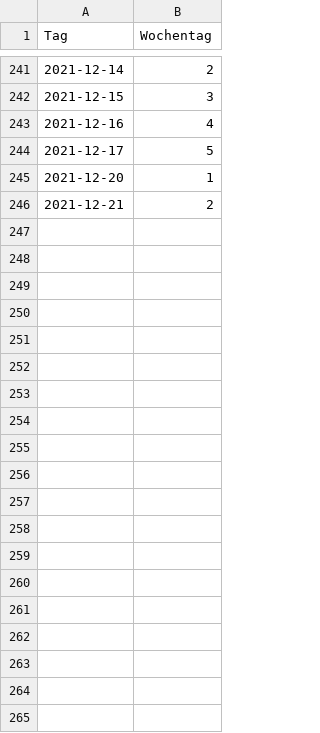
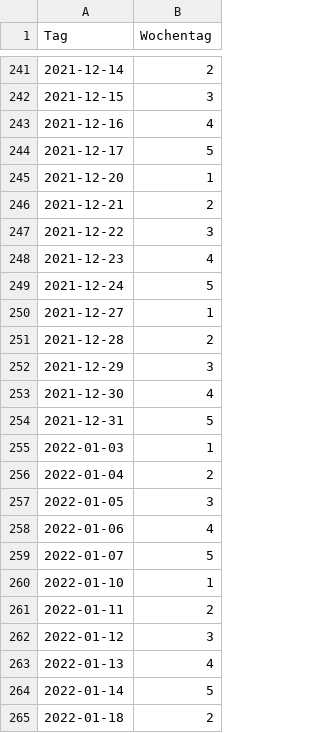
Before and after one commit to Gunnify/putcall, a CSV file: calendar.csv, drawn as a sheet; only a part is shown, gaps mark what is left out; the diff covers the shown part only.

```diff
--- a/calendar.csv
+++ b/calendar.csv
@@ -246 +246,20 @@ Tag,Wochentag
 2021-12-21,2
+2021-12-22,3
+2021-12-23,4
+2021-12-24,5
+2021-12-27,1
+2021-12-28,2
+2021-12-29,3
+2021-12-30,4
+2021-12-31,5
+2022-01-03,1
+2022-01-04,2
+2022-01-05,3
+2022-01-06,4
+2022-01-07,5
+2022-01-10,1
+2022-01-11,2
+2022-01-12,3
+2022-01-13,4
+2022-01-14,5
+2022-01-18,2
```
Also changed, not shown: 9 added rows elsewhere in this file, 1 other file.
